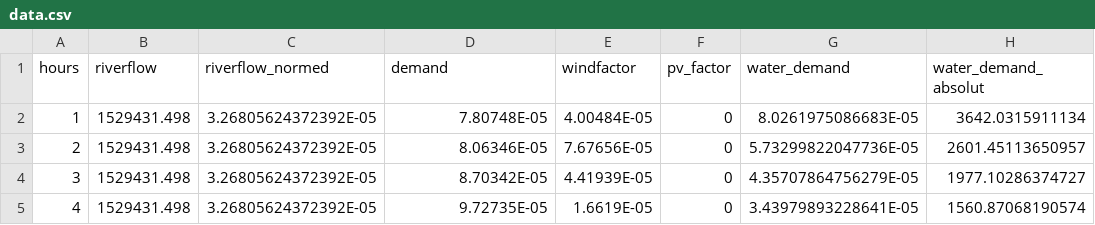
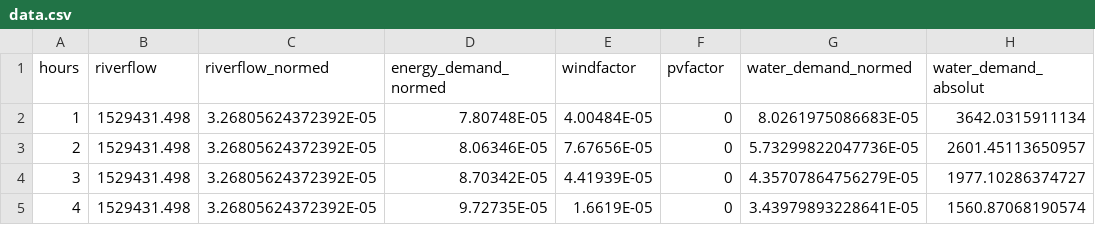
Before and after one commit to tnomas/IESMO-Laos, a CSV file: data.csv, drawn as a sheet; only a part is shown.

```diff
--- a/data.csv
+++ b/data.csv
@@ -1,2 +1,2 @@
-hours,riverflow,riverflow_normed,demand,windfactor,pv_factor,water_demand,water_demand_absolut
+hours,riverflow,riverflow_normed,energy_demand_normed,windfactor,pvfactor,water_demand_normed,water_demand_absolut
 1,1529431.498,3.26805624372392E-05,7.80748E-05,4.00484E-05,0,8.0261975086683E-05,3642.0315911134
```
Also changed, not shown: 6 other files.
